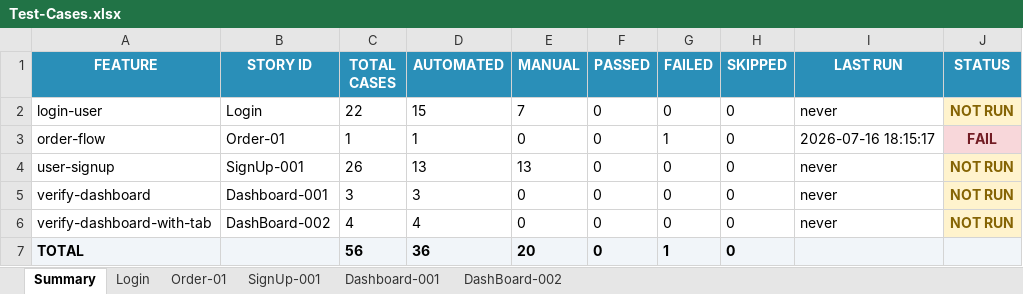
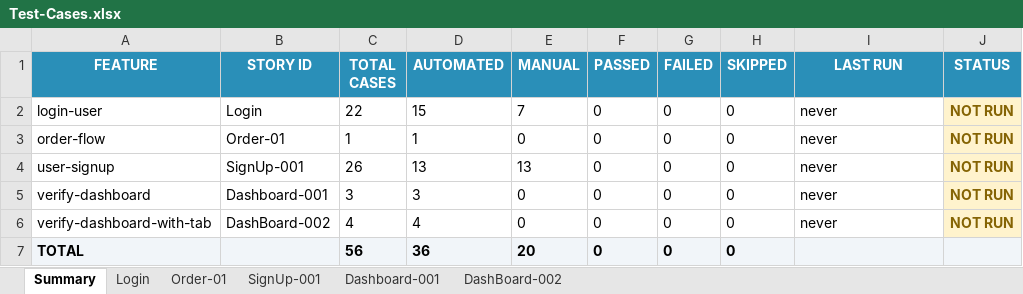
Before and after one commit to Arslanars/agentic-qa, an Excel workbook: reports/Test-Cases.xlsx, sheet Summary, drawn as a sheet; values as stored, in another font and other column widths than the file's, no borders; the diff names each change by its address in the sheet, - before the commit and + after, or states it on an @@ line.

```diff
--- a/reports/Test-Cases.xlsx (sheet Summary)
+++ b/reports/Test-Cases.xlsx (sheet Summary)
-G3 (FAILED): 1
+G3 (FAILED): 0
-I3 (LAST RUN): 2026-07-16 18:15:17
+I3 (LAST RUN): never
-J3 (STATUS): FAIL
+J3 (STATUS): NOT RUN
@@ J3 fill: #F8D7DA → #FFF3CD, text colour: #721C24 → #856404 @@
-G7 (FAILED): 1
+G7 (FAILED): 0
```
Also changed, not shown: sheet Order-01, 4 other files.
